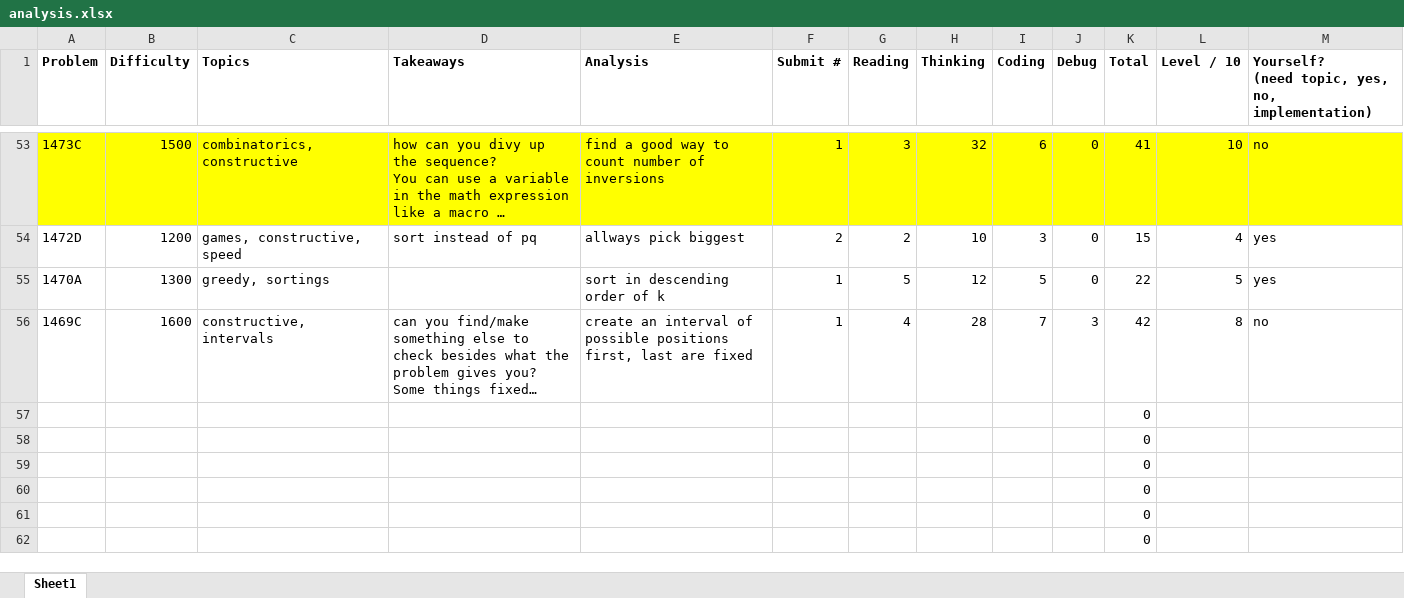
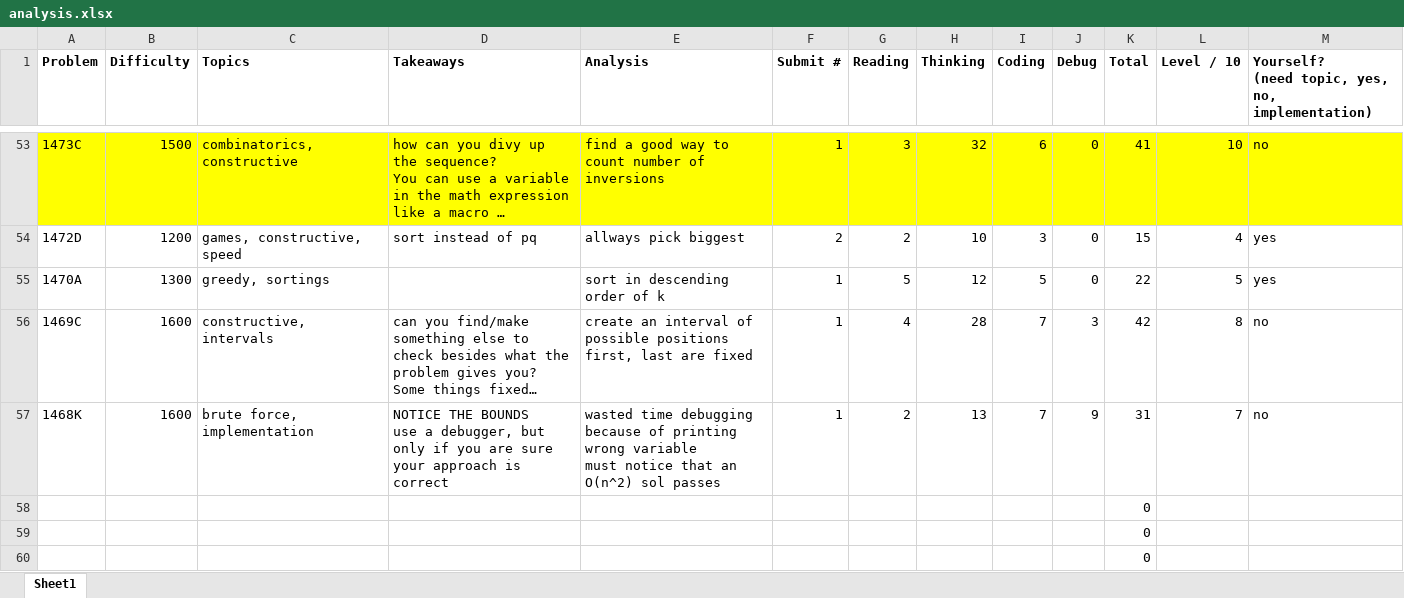
Before and after one commit to tfg1434/cp, an Excel workbook: analysis.xlsx, sheet Sheet1, drawn as a sheet; only a part is shown, gaps mark what is left out; the shorter side is filled out with more unchanged rows; long unchanged cells end in …; values as stored, in another font and other column widths than the file's, no borders; removed rows and columns are numbered as before the commit, all else as after; ↵ is a line break in a cell; the diff names each change by its address in the sheet, - before the commit and + after, or states it on an @@ line.

```diff
--- a/analysis.xlsx (sheet Sheet1)
+++ b/analysis.xlsx (sheet Sheet1)
-row 57:  |  |  |  |  |  |  |  |  |  | 0
+row 57: 1468K | 1600 | brute force, implementation | NOTICE THE BOUNDS ↵ use a debugger, but only if you are sure your approach is correct | wasted time debugging because of printing wrong variable ↵ must notice that an O(n^2) sol passes | 1 | 2 | 13 | 7 | 9 | 31 | 7 | no
```
Also changed, not shown: 1 other file.
